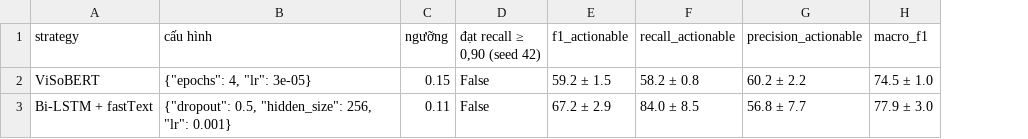
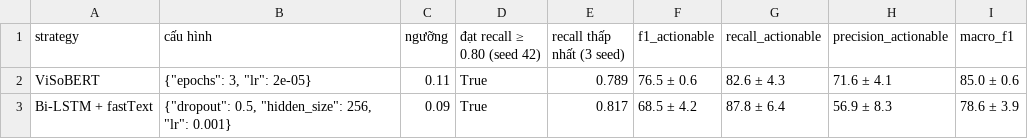
Before and after one commit to dnhphuong-05/kltn-vn-app-review-requirements, a CSV file: 05_experiments/rq1_classification/tier1_validation_results.csv, drawn as a sheet; removed rows and columns are numbered as before the commit, all else as after; the diff names each change by its address in the sheet, - before the commit and + after, or states it on an @@ line.

```diff
--- a/05_experiments/rq1_classification/tier1_validation_results.csv
+++ b/05_experiments/rq1_classification/tier1_validation_results.csv
-column D (đạt recall ≥ 0,90 (seed 42)), rows 2-3: False | False
+column D (đạt recall ≥ 0.80 (seed 42)), rows 2-3: True | True
+column E (recall thấp nhất (3 seed)), rows 2-3: 0.789 | 0.817
-B2 (cấu hình): {"epochs": 4, "lr": 3e-05}
+B2 (cấu hình): {"epochs": 3, "lr": 2e-05}
-C2 (ngưỡng): 0.15
+C2 (ngưỡng): 0.11
-F2 (f1_actionable): 59.2 ± 1.5
+F2 (f1_actionable): 76.5 ± 0.6
-G2 (recall_actionable): 58.2 ± 0.8
+G2 (recall_actionable): 82.6 ± 4.3
-H2 (precision_actionable): 60.2 ± 2.2
+H2 (precision_actionable): 71.6 ± 4.1
-I2 (macro_f1): 74.5 ± 1.0
+I2 (macro_f1): 85.0 ± 0.6
-C3 (ngưỡng): 0.11
+C3 (ngưỡng): 0.09
-F3 (f1_actionable): 67.2 ± 2.9
+F3 (f1_actionable): 68.5 ± 4.2
-G3 (recall_actionable): 84.0 ± 8.5
+G3 (recall_actionable): 87.8 ± 6.4
-H3 (precision_actionable): 56.8 ± 7.7
+H3 (precision_actionable): 56.9 ± 8.3
-I3 (macro_f1): 77.9 ± 3.0
+I3 (macro_f1): 78.6 ± 3.9
```
Also changed, not shown: 05_experiments/learning_curve/learning_curve_raw.csv, 05_experiments/rq1_classification/tier1_bilstm_threshold_sweep.csv, 34 other files.
